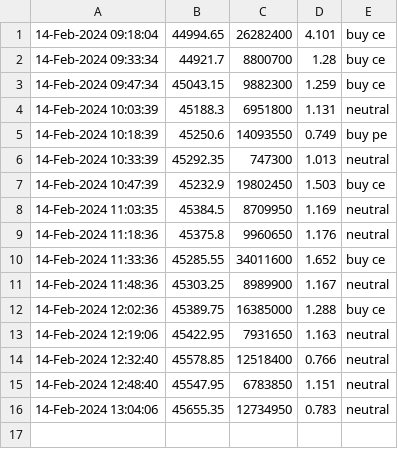
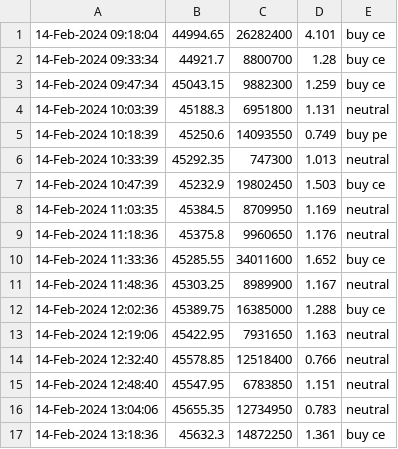
Before and after one commit to anurag3753/weekly_options, a CSV file: data/output_banknifty.csv, drawn as a sheet; the diff names each change by its address in the sheet, - before the commit and + after, or states it on an @@ line.

Commit message:
update banknifty

```diff
--- a/data/output_banknifty.csv
+++ b/data/output_banknifty.csv
+row 17: 14-Feb-2024 13:18:36 | 45632.3 | 14872250 | 1.361 | buy ce
```
